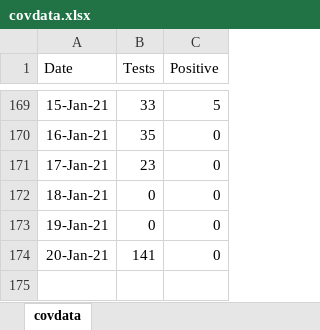
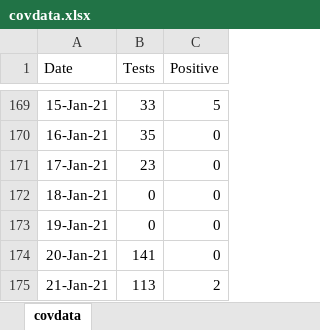
Before and after one commit to ESunRoc/URCovDashboard, an Excel workbook: covdata.xlsx, sheet covdata, drawn as a sheet; only a part is shown, gaps mark what is left out; values as stored, in another font and other column widths than the file's, no borders; the diff names each change by its address in the sheet, - before the commit and + after, or states it on an @@ line.

Commit message:
1/21

```diff
--- a/covdata.xlsx (sheet covdata)
+++ b/covdata.xlsx (sheet covdata)
+row 175: 21-Jan-21 | 113 | 2
```
